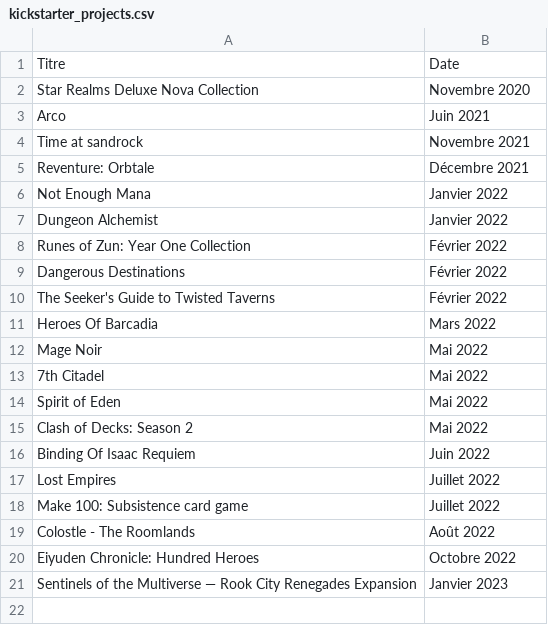
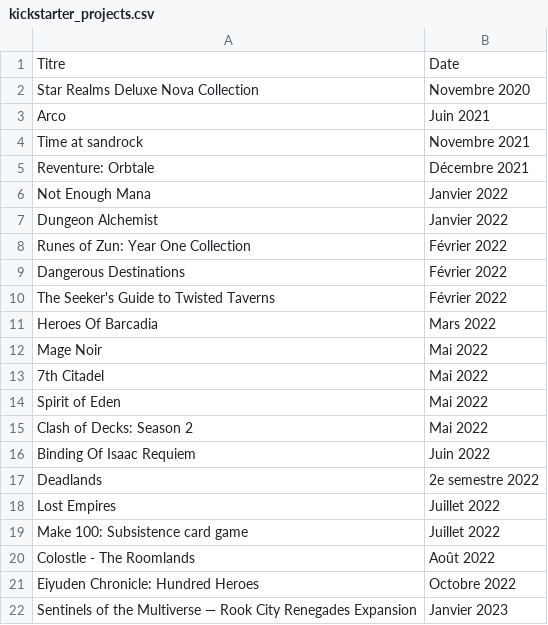
Before and after one commit to rodskin/.dotfiles, a CSV file: i3_infos/kickstarter_projects.csv, drawn as a sheet.

```diff
--- a/i3_infos/kickstarter_projects.csv
+++ b/i3_infos/kickstarter_projects.csv
@@ -16,2 +16,3 @@ Clash of Decks: Season 2,Mai 2022
 Binding Of Isaac Requiem,Juin 2022
+Deadlands,2e semestre 2022
 Lost Empires,Juillet 2022
```
Also changed, not shown: 6 other files.
